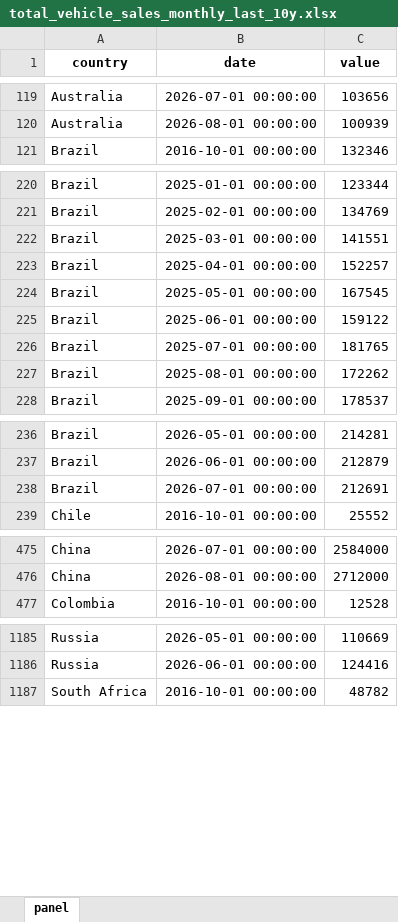
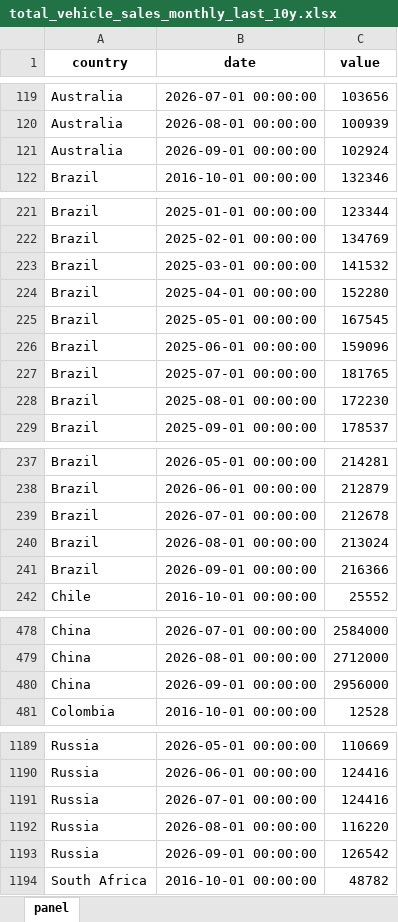
Before and after one commit to The-Mars-Guy/vehicle-sales-pages, an Excel workbook: data/latest/total_vehicle_sales_monthly_last_10y.xlsx, sheet panel, drawn as a sheet; only a part is shown, gaps mark what is left out; values as stored, in another font and other column widths than the file's, no borders; addresses are those after the commit; the diff covers the shown part only; the diff names each change by its address in the sheet, - before the commit and + after, or states it on an @@ line.

```diff
--- a/data/latest/total_vehicle_sales_monthly_last_10y.xlsx (sheet panel)
+++ b/data/latest/total_vehicle_sales_monthly_last_10y.xlsx (sheet panel)
+row 121: Australia | 2026-09-01 00:00:00 | 102924
-C223 (value): 141551
+C223 (value): 141532
-C224 (value): 152257
+C224 (value): 152280
-C226 (value): 159122
+C226 (value): 159096
-C228 (value): 172262
+C228 (value): 172230
-C239 (value): 212691
+C239 (value): 212678
+row 240: Brazil | 2026-08-01 00:00:00 | 213024
+row 241: Brazil | 2026-09-01 00:00:00 | 216366
+row 480: China | 2026-09-01 00:00:00 | 2956000
+row 1191: Russia | 2026-07-01 00:00:00 | 124416
+row 1192: Russia | 2026-08-01 00:00:00 | 116220
+row 1193: Russia | 2026-09-01 00:00:00 | 126542
```
Also changed, not shown: 1 edited cell elsewhere in this sheet, data/latest/master_total_vehicle_sales.xlsx, public/data/latest/master_total_vehicle_sales.xlsx, 7 other files.
